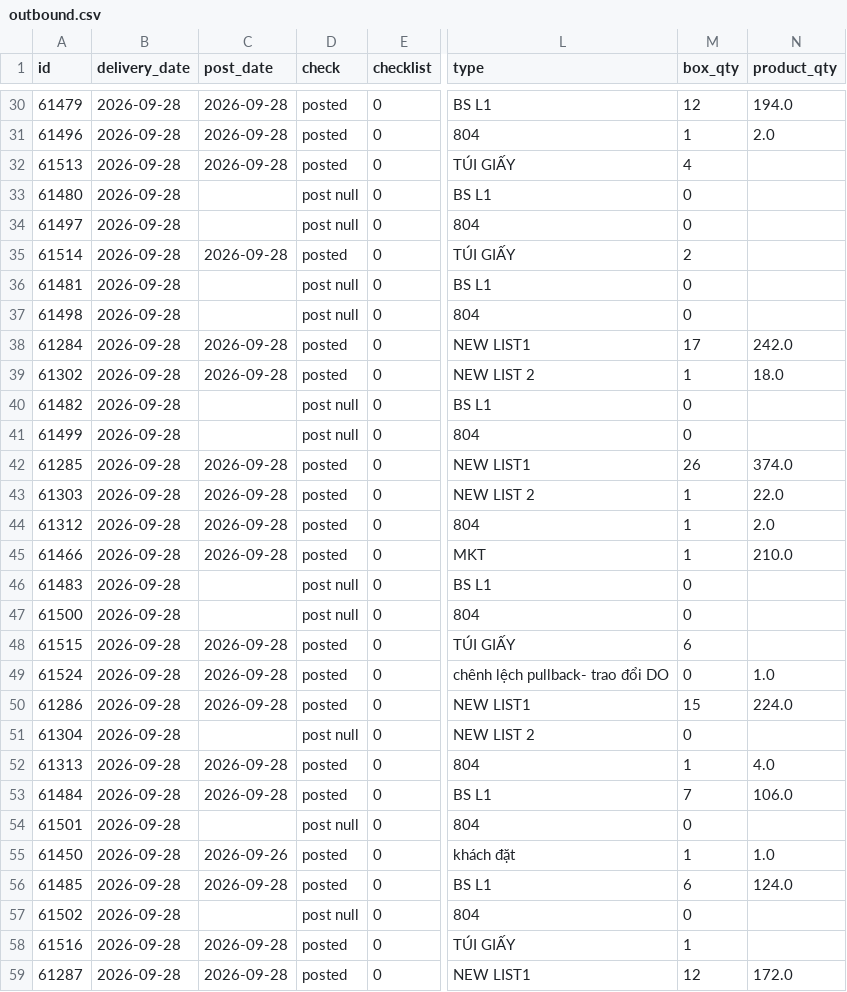
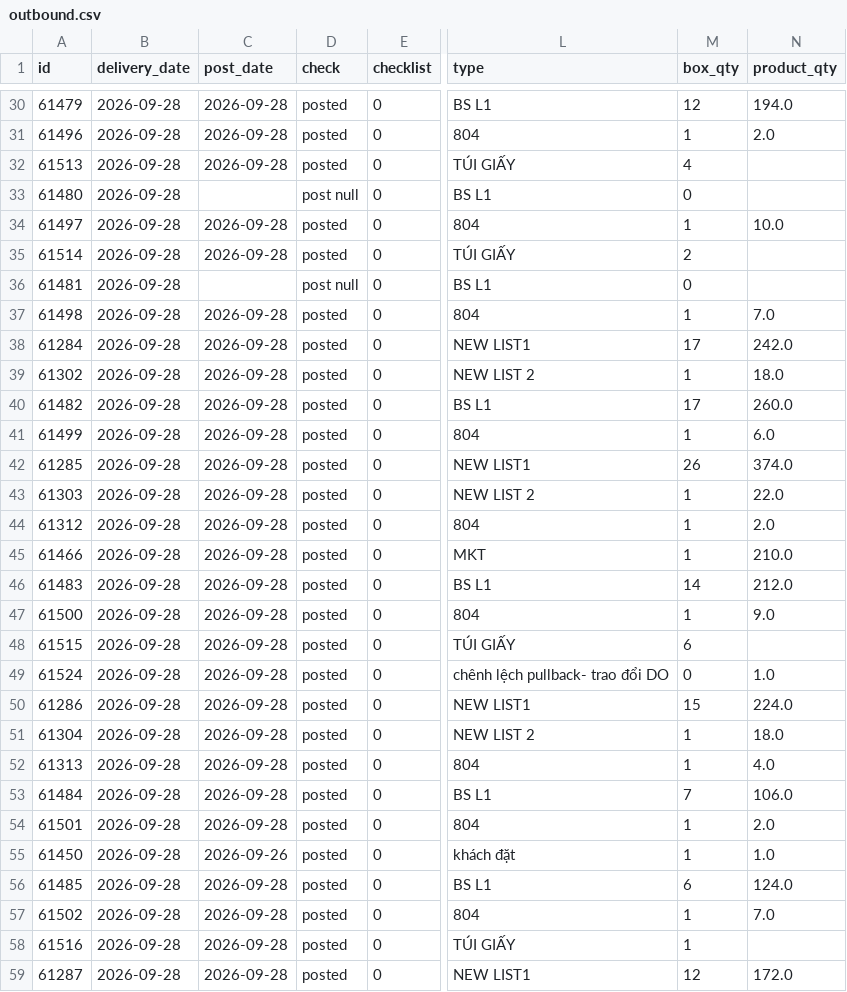
Before and after one commit to thuanmaison113-boop/report, a CSV file: outbound.csv, drawn as a sheet; only a part is shown, gaps mark what is left out; the diff covers the shown part only; the diff names each change by its address in the sheet, - before the commit and + after, or states it on an @@ line.

Commit message:
Update data 2026-09-28 16:40

```diff
--- a/outbound.csv
+++ b/outbound.csv
-C34 (post_date): (empty)
+C34 (post_date): 2026-09-28
-D34 (check): post null
+D34 (check): posted
-M34 (box_qty): 0
+M34 (box_qty): 1
-N34 (product_qty): (empty)
+N34 (product_qty): 10.0
-C37 (post_date): (empty)
+C37 (post_date): 2026-09-28
-D37 (check): post null
+D37 (check): posted
-M37 (box_qty): 0
+M37 (box_qty): 1
-N37 (product_qty): (empty)
+N37 (product_qty): 7.0
-C40:C41 (post_date): (empty)
+C40:C41 (post_date): 2026-09-28
-D40:D41 (check): post null
+D40:D41 (check): posted
-M40 (box_qty): 0
+M40 (box_qty): 17
-N40 (product_qty): (empty)
+N40 (product_qty): 260.0
-M41 (box_qty): 0
+M41 (box_qty): 1
-N41 (product_qty): (empty)
+N41 (product_qty): 6.0
-C46:C47 (post_date): (empty)
+C46:C47 (post_date): 2026-09-28
-D46:D47 (check): post null
+D46:D47 (check): posted
-M46 (box_qty): 0
+M46 (box_qty): 14
-N46 (product_qty): (empty)
+N46 (product_qty): 212.0
-M47 (box_qty): 0
+M47 (box_qty): 1
-N47 (product_qty): (empty)
+N47 (product_qty): 9.0
-C51 (post_date): (empty)
+C51 (post_date): 2026-09-28
-D51 (check): post null
+D51 (check): posted
-M51 (box_qty): 0
+M51 (box_qty): 1
-N51 (product_qty): (empty)
+N51 (product_qty): 18.0
-C54 (post_date): (empty)
+C54 (post_date): 2026-09-28
-D54 (check): post null
+D54 (check): posted
-M54 (box_qty): 0
+M54 (box_qty): 1
-N54 (product_qty): (empty)
+N54 (product_qty): 2.0
-C57 (post_date): (empty)
+C57 (post_date): 2026-09-28
-D57 (check): post null
+D57 (check): posted
-M57 (box_qty): 0
+M57 (box_qty): 1
-N57 (product_qty): (empty)
+N57 (product_qty): 7.0
```
Also changed, not shown: 1 added row and 16 edited cells elsewhere in this file.
